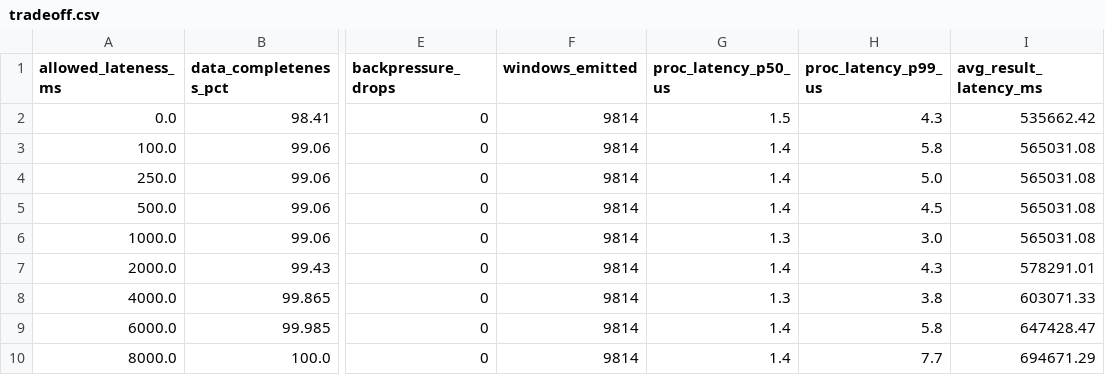
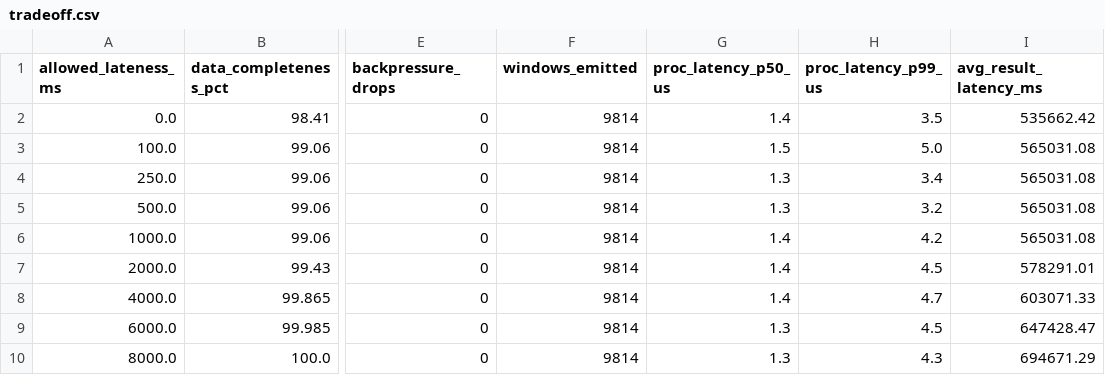
Before and after one commit to ldqanh1408/csdlpt, a CSV file: tradeoff.csv, drawn as a sheet; only a part is shown, gaps mark what is left out; the diff names each change by its address in the sheet, - before the commit and + after, or states it on an @@ line.

```diff
--- a/tradeoff.csv
+++ b/tradeoff.csv
-G2 (proc_latency_p50_us): 1.5
+G2 (proc_latency_p50_us): 1.4
-H2 (proc_latency_p99_us): 4.3
+H2 (proc_latency_p99_us): 3.5
-G3 (proc_latency_p50_us): 1.4
+G3 (proc_latency_p50_us): 1.5
-H3 (proc_latency_p99_us): 5.8
+H3 (proc_latency_p99_us): 5.0
-G4:G5 (proc_latency_p50_us): 1.4
+G4:G5 (proc_latency_p50_us): 1.3
-H4 (proc_latency_p99_us): 5.0
+H4 (proc_latency_p99_us): 3.4
-H5 (proc_latency_p99_us): 4.5
+H5 (proc_latency_p99_us): 3.2
-G6 (proc_latency_p50_us): 1.3
+G6 (proc_latency_p50_us): 1.4
-H6 (proc_latency_p99_us): 3.0
+H6 (proc_latency_p99_us): 4.2
-H7 (proc_latency_p99_us): 4.3
+H7 (proc_latency_p99_us): 4.5
-G8 (proc_latency_p50_us): 1.3
+G8 (proc_latency_p50_us): 1.4
-H8 (proc_latency_p99_us): 3.8
+H8 (proc_latency_p99_us): 4.7
-G9:G10 (proc_latency_p50_us): 1.4
+G9:G10 (proc_latency_p50_us): 1.3
-H9 (proc_latency_p99_us): 5.8
+H9 (proc_latency_p99_us): 4.5
-H10 (proc_latency_p99_us): 7.7
+H10 (proc_latency_p99_us): 4.3
```
Also changed, not shown: 1 other file.
